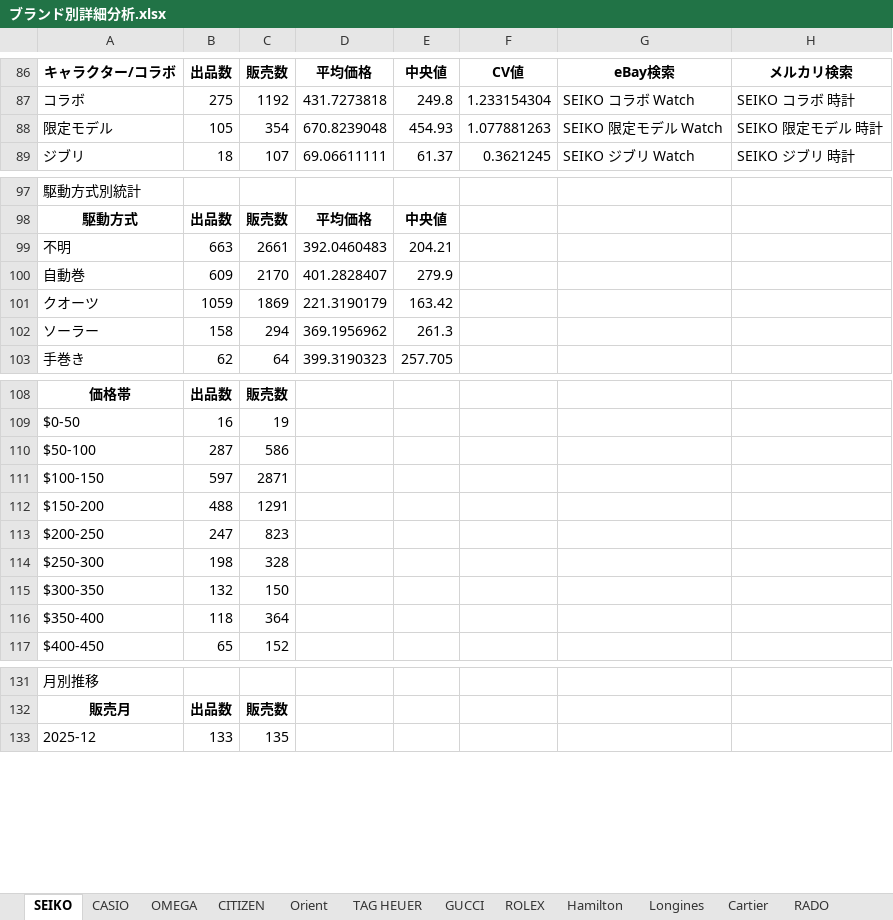
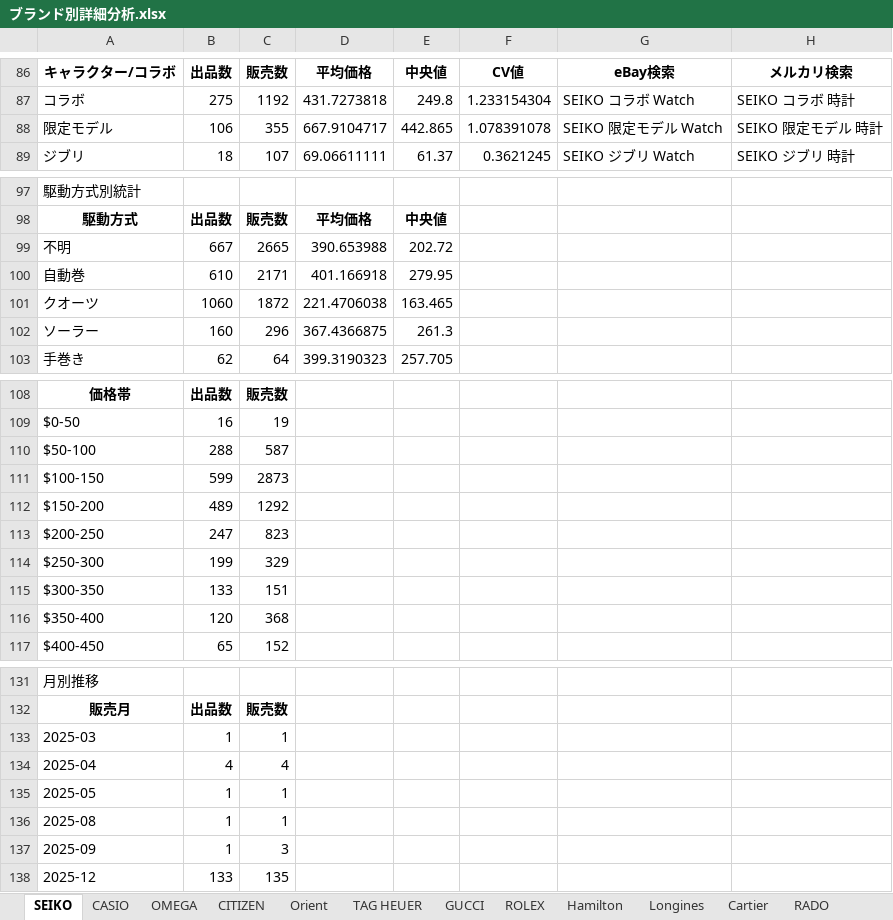
Before and after one commit to naokijodan/watch-market-analysis, an Excel workbook: ブランド別詳細分析.xlsx, sheet SEIKO, drawn as a sheet; only a part is shown, gaps mark what is left out; values as stored, in another font and other column widths than the file's, no borders; removed rows and columns are numbered as before the commit, all else as after; the diff covers the shown part only; the diff names each change by its address in the sheet, - before the commit and + after, or states it on an @@ line.

```diff
--- a/ブランド別詳細分析.xlsx (sheet SEIKO)
+++ b/ブランド別詳細分析.xlsx (sheet SEIKO)
-B88: 105
+B88: 106
-C88: 354
+C88: 355
-D88: 670.8239048
+D88: 667.9104717
-E88: 454.93
+E88: 442.865
-F88: 1.077881263
+F88: 1.078391078
-row 99: 不明 | 663 | 2661 | 392.0460483 | 204.21
-row 100: 自動巻 | 609 | 2170 | 401.2828407 | 279.9
-row 101: クオーツ | 1059 | 1869 | 221.3190179 | 163.42
+row 99: 不明 | 667 | 2665 | 390.653988 | 202.72
+row 100: 自動巻 | 610 | 2171 | 401.166918 | 279.95
+row 101: クオーツ | 1060 | 1872 | 221.4706038 | 163.465
-B102: 158
+B102: 160
-C102: 294
+C102: 296
-D102: 369.1956962
+D102: 367.4366875
-B110: 287
+B110: 288
-C110: 586
+C110: 587
-B111: 597
+B111: 599
-C111: 2871
+C111: 2873
-B112: 488
+B112: 489
-C112: 1291
+C112: 1292
-B114: 198
+B114: 199
-C114: 328
+C114: 329
-B115: 132
+B115: 133
-C115: 150
+C115: 151
-B116: 118
+B116: 120
-C116: 364
+C116: 368
+row 133: 2025-03 | 1 | 1
+row 134: 2025-04 | 4 | 4
+row 135: 2025-05 | 1 | 1
+row 136: 2025-08 | 1 | 1
+row 137: 2025-09 | 1 | 3
```
Also changed, not shown: 12 edited cells elsewhere in this sheet, sheet CASIO, sheet CITIZEN, sheet OMEGA, sheet Orient, 分析シート.xlsx, 6 other files.
